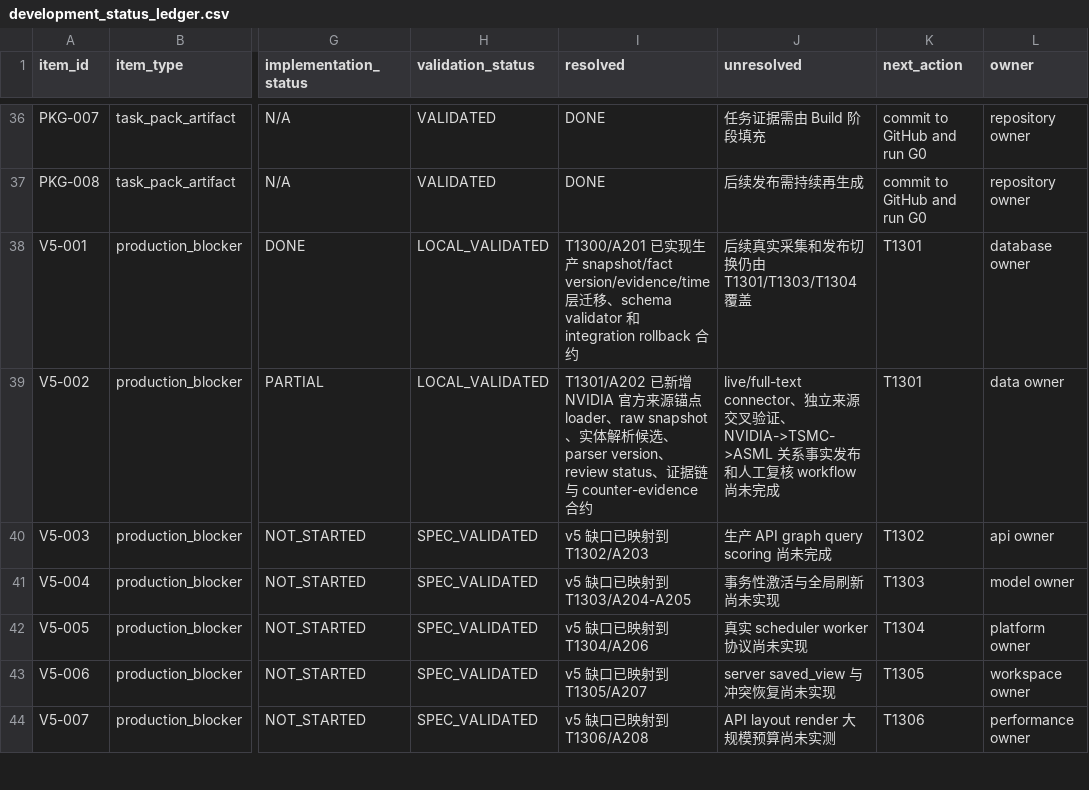
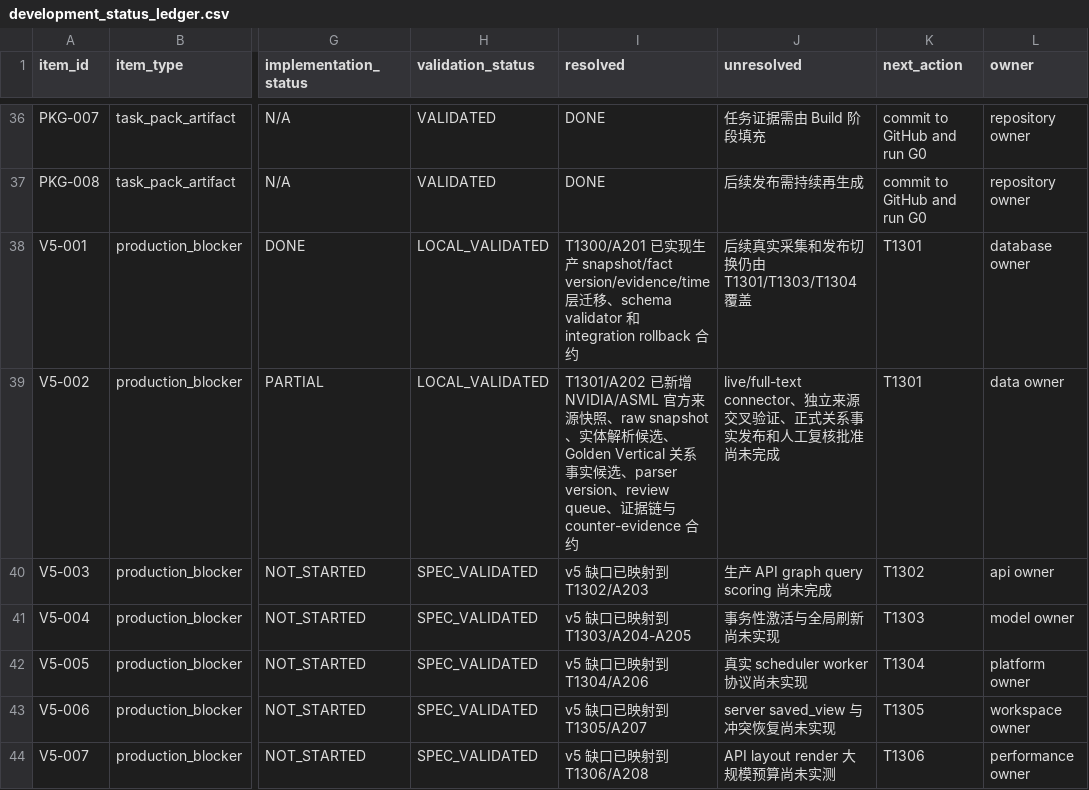
Before and after one commit to LinzeColin/MetaDatabase, a CSV file: data/development_status_ledger.csv, drawn as a sheet; only a part is shown, gaps mark what is left out; the diff names each change by its address in the sheet, - before the commit and + after, or states it on an @@ line.

```diff
--- a/data/development_status_ledger.csv
+++ b/data/development_status_ledger.csv
-I39 (resolved): …增 NVIDIA 官方来源锚点 loader、raw snapshot、实体解析候选、parser version、review status、证…
+I39 (resolved): …增 NVIDIA/ASML 官方来源快照、raw snapshot、实体解析候选、Golden Vertical 关系事实候选、parser version、review queue、证…
-J39 (unresolved): …证、NVIDIA->TSMC->ASML 关系事实发布和人工复核 workflow 尚未…
+J39 (unresolved): …证、正式关系事实发布和人工复核批准尚未…
```
Also changed, not shown: artifacts/requirement_function_task_test_traceability_t1213.csv, data/acceptance_traceability.csv, 26 other files.
